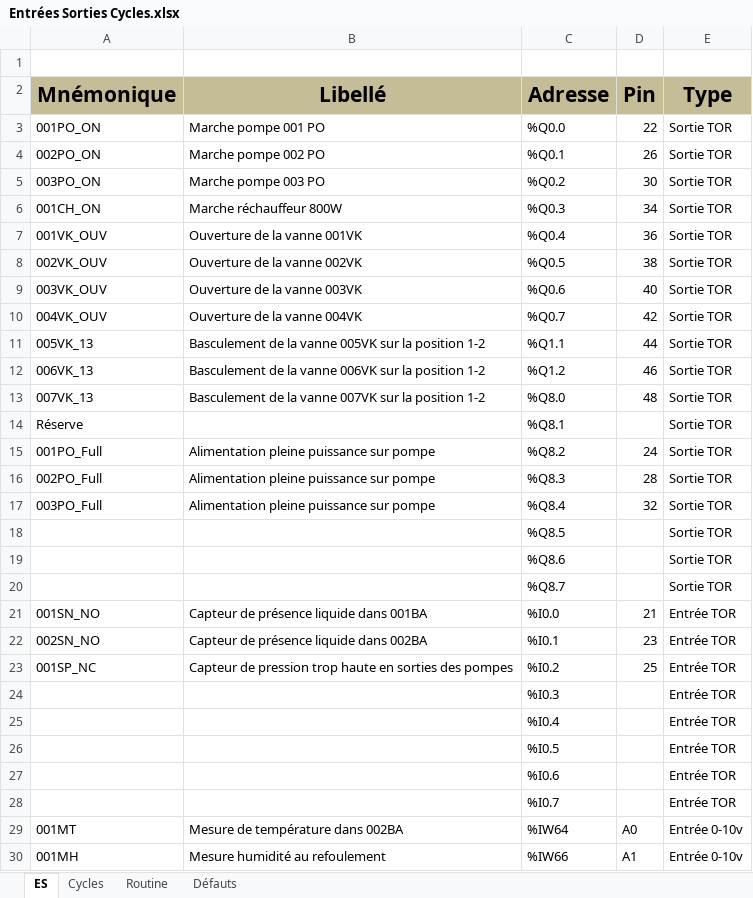
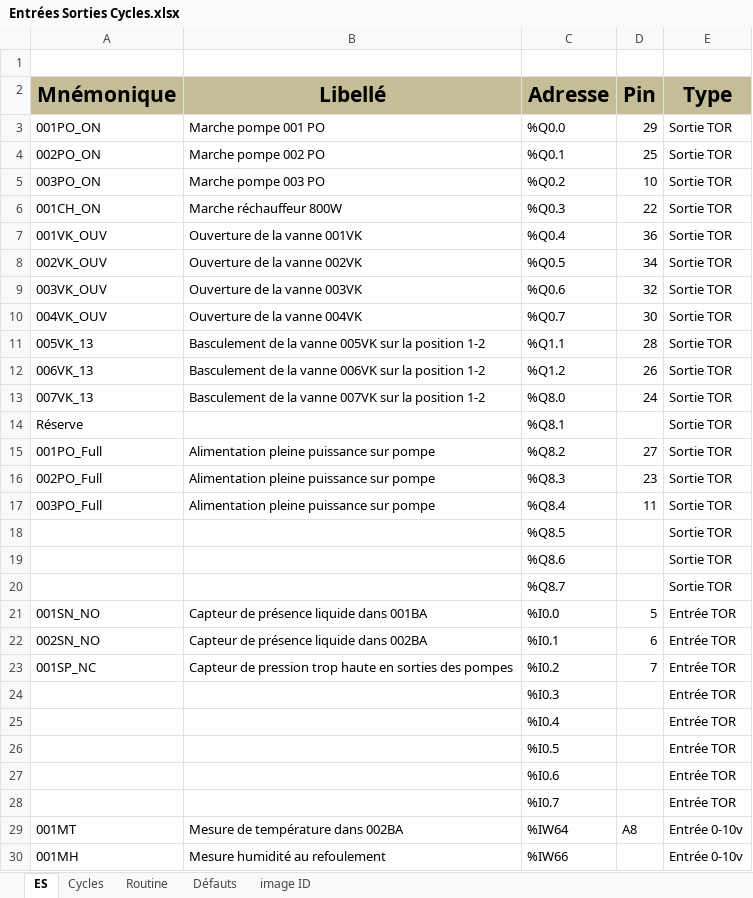
Before and after one commit to Aschefr/WWascher, an Excel workbook: Entrées Sorties Cycles.xlsx, sheet ES, drawn as a sheet; values as stored, in another font and other column widths than the file's, no borders; the diff names each change by its address in the sheet, - before the commit and + after, or states it on an @@ line.

```diff
--- a/Entrées Sorties Cycles.xlsx (sheet ES)
+++ b/Entrées Sorties Cycles.xlsx (sheet ES)
+sheet tab: image ID
-D3 (Pin): 22
+D3 (Pin): 29
-D4 (Pin): 26
+D4 (Pin): 25
-D5 (Pin): 30
+D5 (Pin): 10
-D6 (Pin): 34
+D6 (Pin): 22
-D8 (Pin): 38
+D8 (Pin): 34
-D9 (Pin): 40
+D9 (Pin): 32
-D10 (Pin): 42
+D10 (Pin): 30
-D11 (Pin): 44
+D11 (Pin): 28
-D12 (Pin): 46
+D12 (Pin): 26
-D13 (Pin): 48
+D13 (Pin): 24
-D15 (Pin): 24
+D15 (Pin): 27
-D16 (Pin): 28
+D16 (Pin): 23
-D17 (Pin): 32
+D17 (Pin): 11
-D21 (Pin): 21
+D21 (Pin): 5
-D22 (Pin): 23
+D22 (Pin): 6
-D23 (Pin): 25
+D23 (Pin): 7
-D29 (Pin): A0
+D29 (Pin): A8
-D30 (Pin): A1
+D30 (Pin): (empty)
```
Also changed, not shown: charts or pictures, 10 other files.
